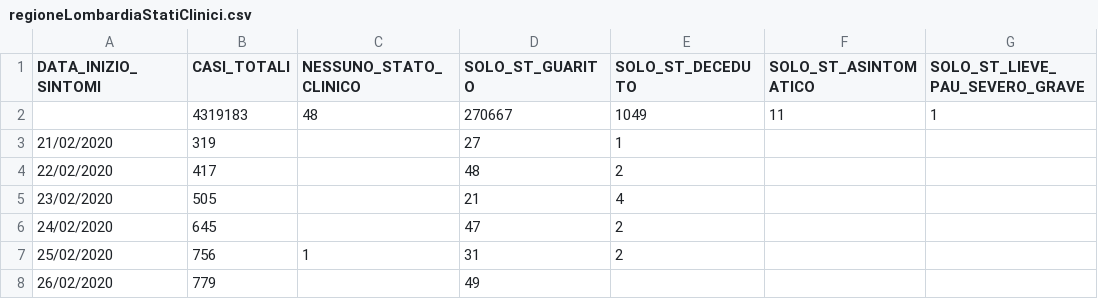
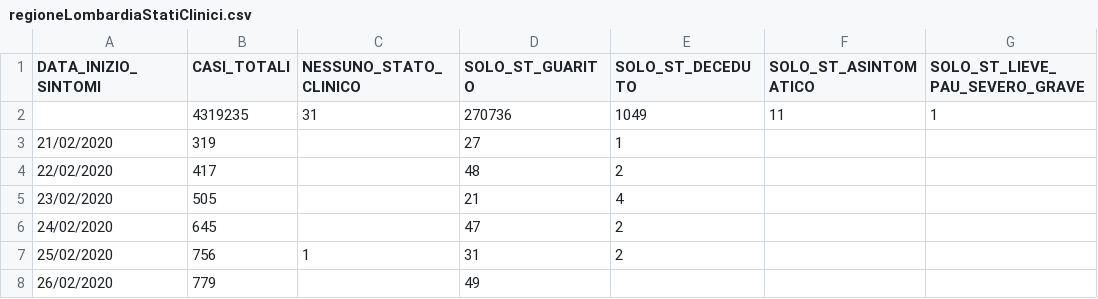
Before and after one commit to SlasherX23/covid19italia, a CSV file: webservices/regioneLombardiaStatiClinici/processing/regioneLombardiaStatiClinici.csv, drawn as a sheet; only a part is shown; the diff names each change by its address in the sheet, - before the commit and + after, or states it on an @@ line.

```diff
--- a/webservices/regioneLombardiaStatiClinici/processing/regioneLombardiaStatiClinici.csv
+++ b/webservices/regioneLombardiaStatiClinici/processing/regioneLombardiaStatiClinici.csv
-B2 (CASI_TOTALI): 4319183
+B2 (CASI_TOTALI): 4319235
-C2 (NESSUNO_STATO_CLINICO): 48
+C2 (NESSUNO_STATO_CLINICO): 31
-D2 (SOLO_ST_GUARITO): 270667
+D2 (SOLO_ST_GUARITO): 270736
```
